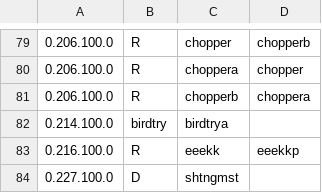
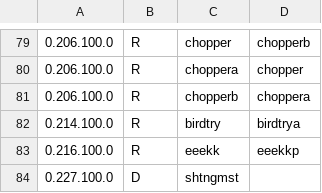
Before and after one commit to franklesniak/ROMSorter, a CSV file: MAME_2003_Plus_RenameSet_Exclusions.csv, drawn as a sheet; only a part is shown, gaps mark what is left out; removed rows and columns are numbered as before the commit, all else as after; the diff names each change by its address in the sheet, - before the commit and + after, or states it on an @@ line.

```diff
--- a/MAME_2003_Plus_RenameSet_Exclusions.csv
+++ b/MAME_2003_Plus_RenameSet_Exclusions.csv
-row 82: 0.214.100.0 | birdtry | birdtrya
+row 82: 0.214.100.0 | R | birdtry | birdtrya
```
Also changed, not shown: MAME_2003_Plus_RenameSet_Prerequisites.csv.
